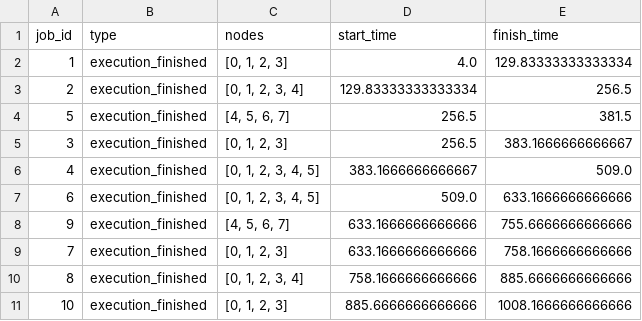
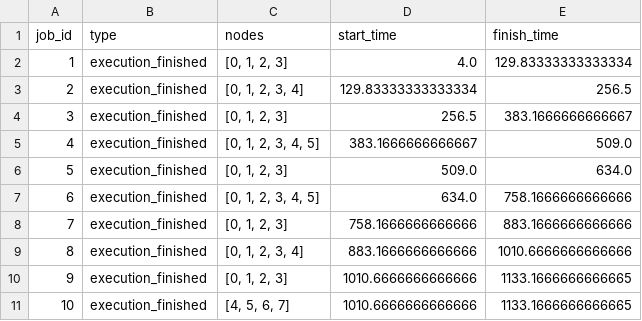
Before and after one commit to RakaSP/HPCv2, a CSV file: results/hpcv3/raw_job_log.csv, drawn as a sheet.

```diff
--- a/results/hpcv3/raw_job_log.csv
+++ b/results/hpcv3/raw_job_log.csv
@@ -3,9 +3,9 @@ job_id,type,nodes,start_time,finish_time
 2,execution_finished,"[0, 1, 2, 3, 4]",129.83333333333334,256.5
-5,execution_finished,"[4, 5, 6, 7]",256.5,381.5
 3,execution_finished,"[0, 1, 2, 3]",256.5,383.1666666666667
 4,execution_finished,"[0, 1, 2, 3, 4, 5]",383.1666666666667,509.0
-6,execution_finished,"[0, 1, 2, 3, 4, 5]",509.0,633.1666666666666
-9,execution_finished,"[4, 5, 6, 7]",633.1666666666666,755.6666666666666
-7,execution_finished,"[0, 1, 2, 3]",633.1666666666666,758.1666666666666
-8,execution_finished,"[0, 1, 2, 3, 4]",758.1666666666666,885.6666666666666
-10,execution_finished,"[0, 1, 2, 3]",885.6666666666666,1008.1666666666666
+5,execution_finished,"[0, 1, 2, 3]",509.0,634.0
+6,execution_finished,"[0, 1, 2, 3, 4, 5]",634.0,758.1666666666666
+7,execution_finished,"[0, 1, 2, 3]",758.1666666666666,883.1666666666666
+8,execution_finished,"[0, 1, 2, 3, 4]",883.1666666666666,1010.6666666666666
+9,execution_finished,"[0, 1, 2, 3]",1010.6666666666666,1133.1666666666665
+10,execution_finished,"[4, 5, 6, 7]",1010.6666666666666,1133.1666666666665
```
Also changed, not shown: results/hpcv3/node_log.csv, results/hpcv3/raw_node_log.csv, 1 other file.
